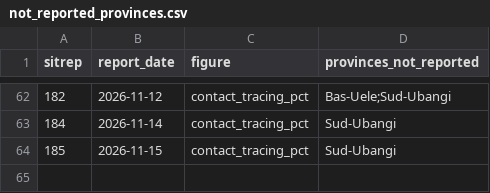
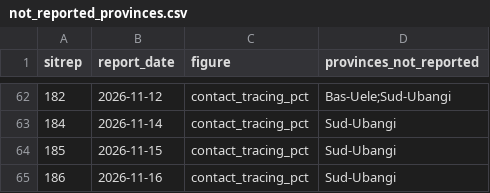
Before and after one commit to CodeForAfrica/drc-ebola-tracker, a CSV file: data/not_reported_provinces.csv, drawn as a sheet; only a part is shown, gaps mark what is left out.

```diff
--- a/data/not_reported_provinces.csv
+++ b/data/not_reported_provinces.csv
@@ -64 +64,2 @@ sitrep,report_date,figure,provinces_not_reported
 185,2026-11-15,contact_tracing_pct,Sud-Ubangi
+186,2026-11-16,contact_tracing_pct,Sud-Ubangi
```
Also changed, not shown: data/national_timeseries.csv, data/zones_timeseries_full.csv, 14 other files.
